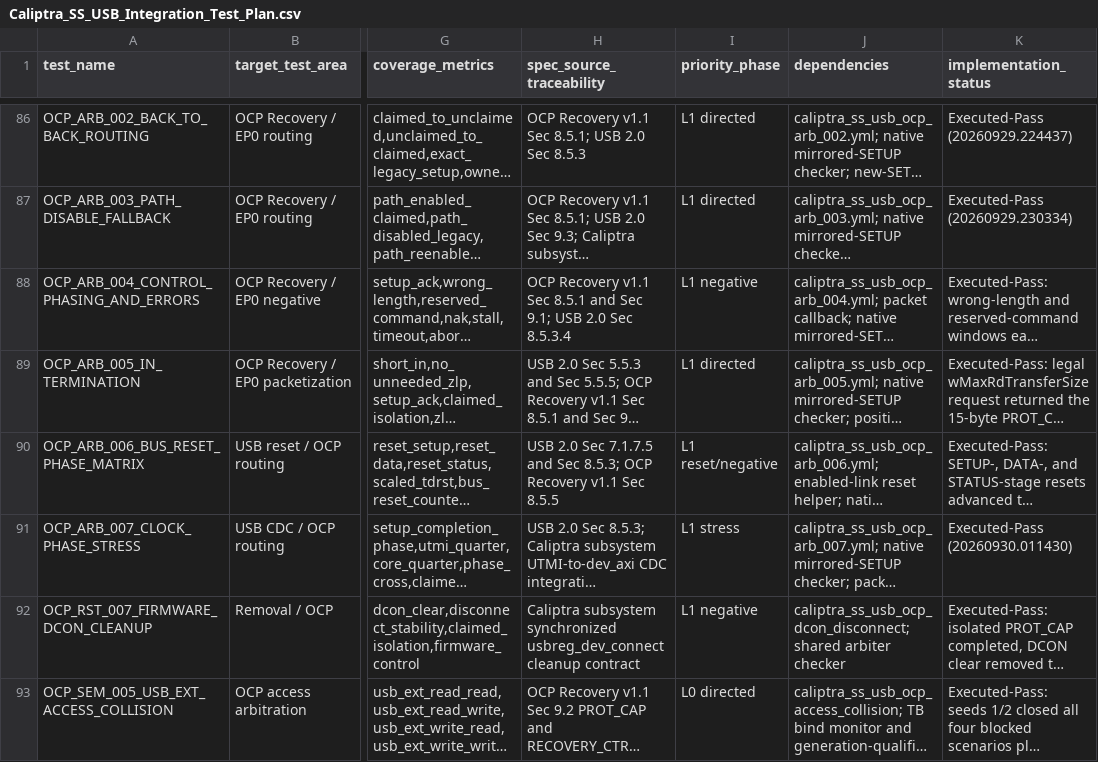
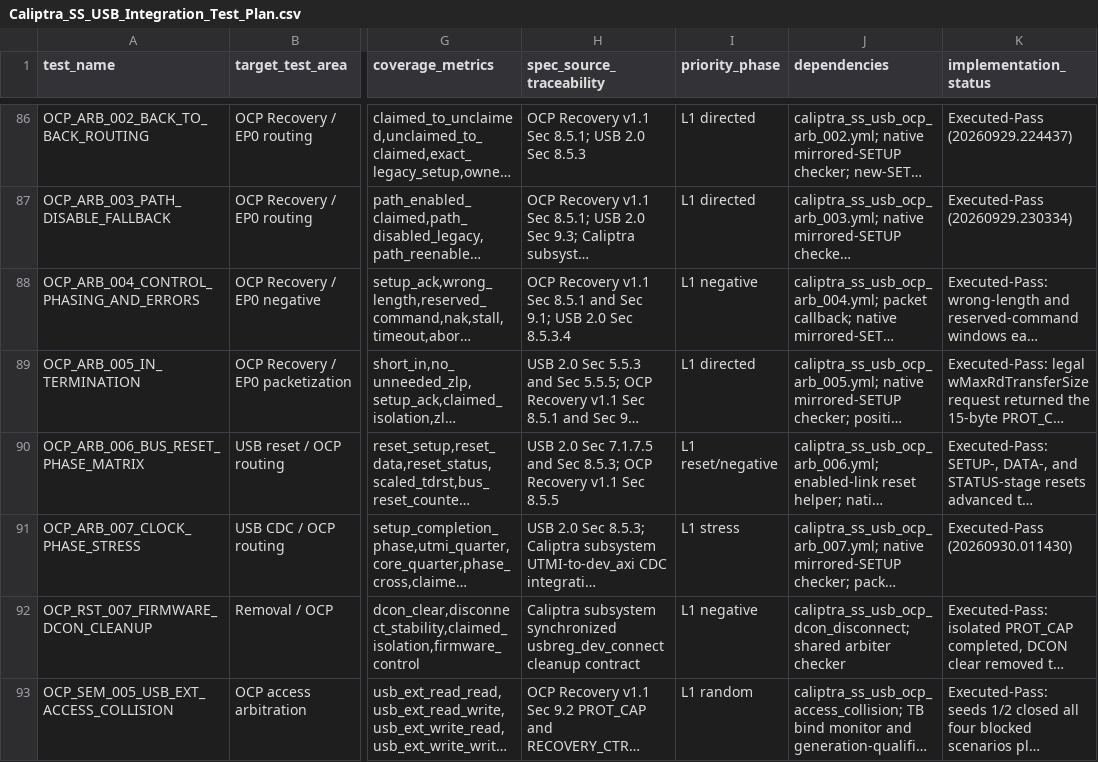
Before and after one commit to chipsalliance/caliptra-ss, a CSV file: docs/Caliptra_SS_USB_Integration_Test_Plan.csv, drawn as a sheet; only a part is shown, gaps mark what is left out; long unchanged cells end in …; the diff names each change by its address in the sheet, - before the commit and + after, or states it on an @@ line.

Commit message:
Correct the documented phase of access collision test

```diff
--- a/docs/Caliptra_SS_USB_Integration_Test_Plan.csv
+++ b/docs/Caliptra_SS_USB_Integration_Test_Plan.csv
-I93 (priority_phase): L0 directed
+I93 (priority_phase): L1 random
```
